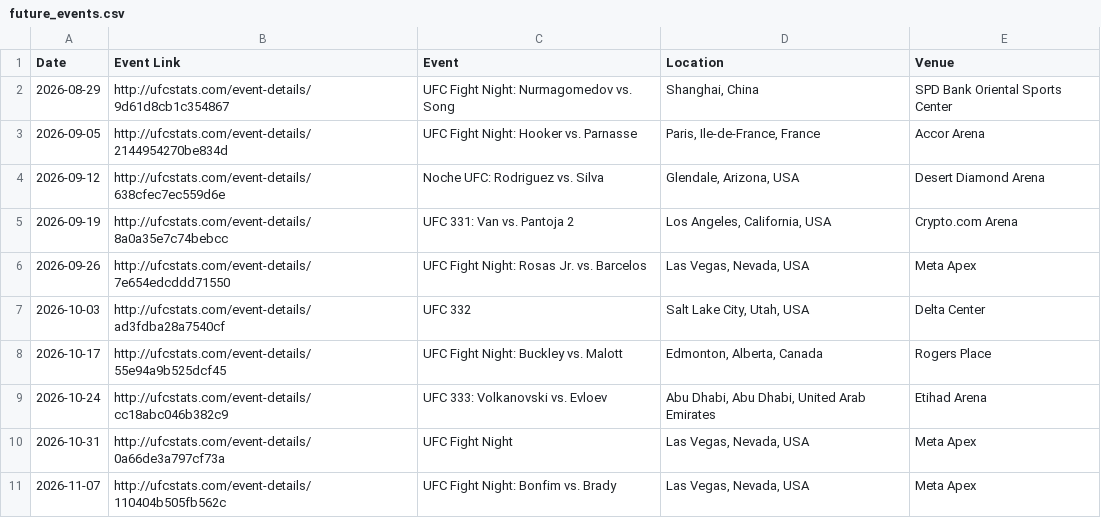
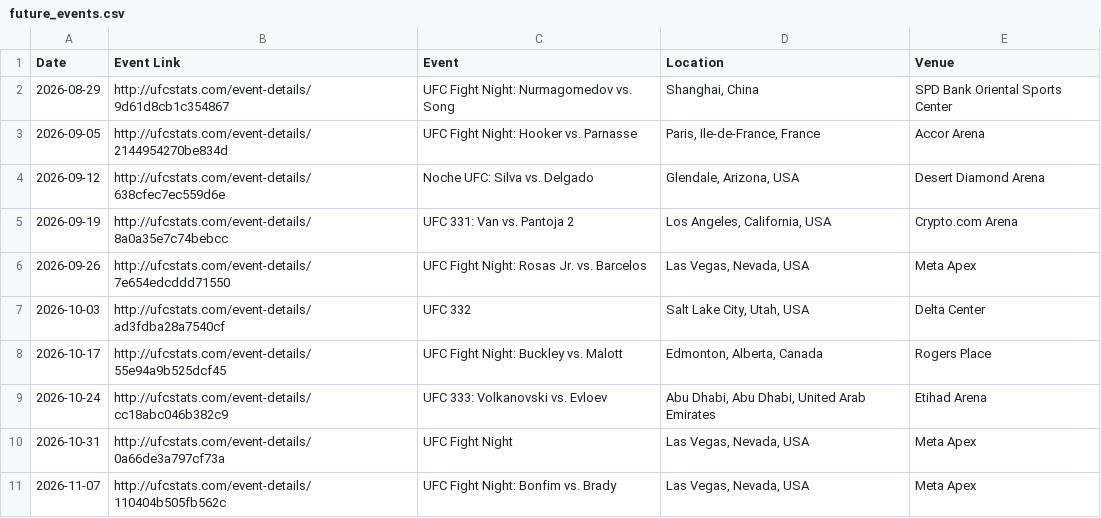
Before and after one commit to nthiens/UFCData, a CSV file: scraper/scraper_data/future_events.csv, drawn as a sheet.

```diff
--- a/scraper/scraper_data/future_events.csv
+++ b/scraper/scraper_data/future_events.csv
@@ -3,3 +3,3 @@ Date,Event Link,Event,Location,Venue
 2026-09-05,http://ufcstats.com/event-details/2144954270be834d,UFC Fight Night: Hooker vs. Parnasse,"Paris, Ile-de-France, France",Accor Arena
-2026-09-12,http://ufcstats.com/event-details/638cfec7ec559d6e,Noche UFC: Rodriguez vs. Silva,"Glendale, Arizona, USA",Desert Diamond Arena
+2026-09-12,http://ufcstats.com/event-details/638cfec7ec559d6e,Noche UFC: Silva vs. Delgado,"Glendale, Arizona, USA",Desert Diamond Arena
 2026-09-19,http://ufcstats.com/event-details/8a0a35e7c74bebcc,UFC 331: Van vs. Pantoja 2,"Los Angeles, California, USA",Crypto.com Arena
```
Also changed, not shown: scraper/scraper_data/fighter_bio.csv, 1 other file.
